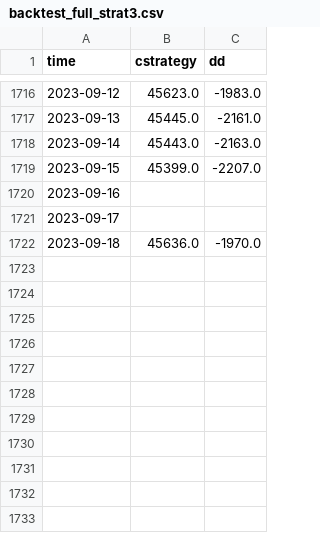
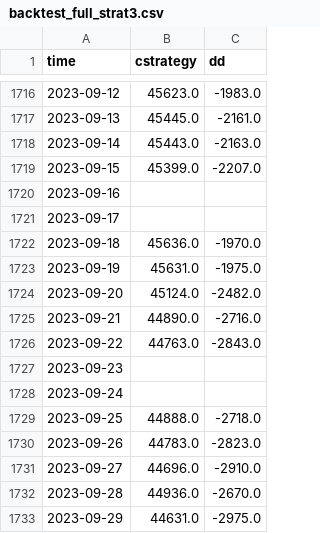
Before and after one commit to algotrader-br/streamlit-example, a CSV file: bases/backtest_full_strat3.csv, drawn as a sheet; only a part is shown, gaps mark what is left out; the diff names each change by its address in the sheet, - before the commit and + after, or states it on an @@ line.

Commit message:
updates strat3

```diff
--- a/bases/backtest_full_strat3.csv
+++ b/bases/backtest_full_strat3.csv
+row 1723: 2023-09-19 | 45631.0 | -1975.0
+row 1724: 2023-09-20 | 45124.0 | -2482.0
+row 1725: 2023-09-21 | 44890.0 | -2716.0
+row 1726: 2023-09-22 | 44763.0 | -2843.0
+row 1727: 2023-09-23
+row 1728: 2023-09-24
+row 1729: 2023-09-25 | 44888.0 | -2718.0
+row 1730: 2023-09-26 | 44783.0 | -2823.0
+row 1731: 2023-09-27 | 44696.0 | -2910.0
+row 1732: 2023-09-28 | 44936.0 | -2670.0
+row 1733: 2023-09-29 | 44631.0 | -2975.0
```
Also changed, not shown: 2 other files.
